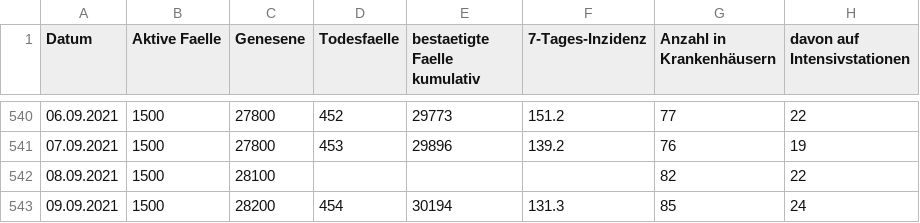
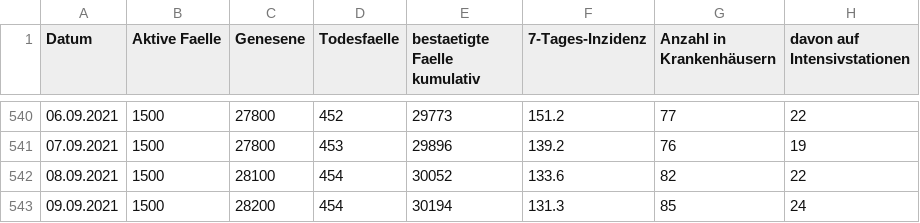
Before and after one commit to opendataddorf/od-resources, a CSV file: COVID_Duesseldorf.csv, drawn as a sheet; only a part is shown, gaps mark what is left out; the diff names each change by its address in the sheet, - before the commit and + after, or states it on an @@ line.

Commit message:
Stand 09.09.2021

```diff
--- a/COVID_Duesseldorf.csv
+++ b/COVID_Duesseldorf.csv
-D542 (Todesfaelle): (empty)
+D542 (Todesfaelle): 454
-E542 (bestaetigte Faelle kumulativ): (empty)
+E542 (bestaetigte Faelle kumulativ): 30052
-F542 (7-Tages-Inzidenz): (empty)
+F542 (7-Tages-Inzidenz): 133.6
```
